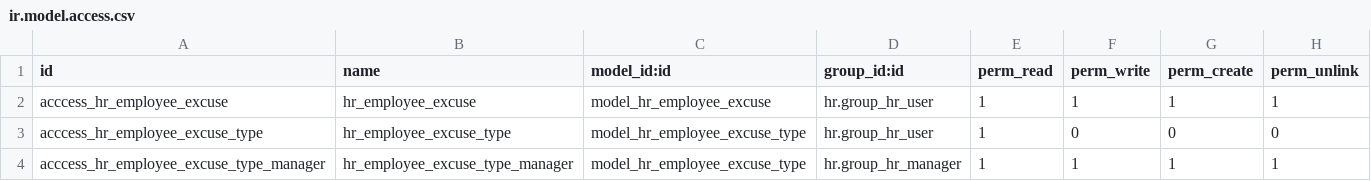
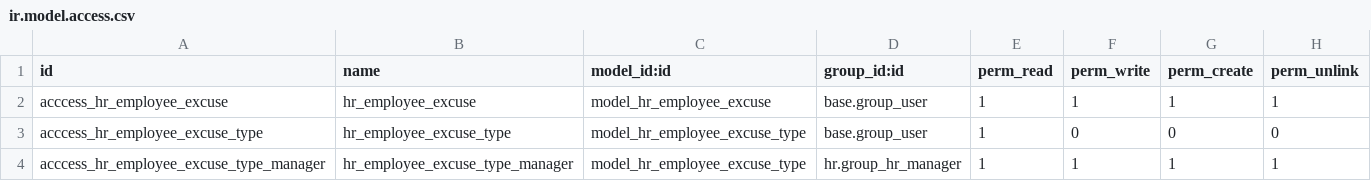
Before and after one commit to ahmadsherby/odoo15, a CSV file: hr_employee_excuses/security/ir.model.access.csv, drawn as a sheet.

Commit message:
[CHANGE] change privacy of excuse module, remove edit from emp field

```diff
--- a/hr_employee_excuses/security/ir.model.access.csv
+++ b/hr_employee_excuses/security/ir.model.access.csv
@@ -1,4 +1,4 @@
 id,name,model_id:id,group_id:id,perm_read,perm_write,perm_create,perm_unlink
-acccess_hr_employee_excuse,hr_employee_excuse,model_hr_employee_excuse,hr.group_hr_user,1,1,1,1
-acccess_hr_employee_excuse_type,hr_employee_excuse_type,model_hr_employee_excuse_type,hr.group_hr_user,1,0,0,0
+acccess_hr_employee_excuse,hr_employee_excuse,model_hr_employee_excuse,base.group_user,1,1,1,1
+acccess_hr_employee_excuse_type,hr_employee_excuse_type,model_hr_employee_excuse_type,base.group_user,1,0,0,0
 acccess_hr_employee_excuse_type_manager,hr_employee_excuse_type_manager,model_hr_employee_excuse_type,hr.group_hr_manager,1,1,1,1
```
Also changed, not shown: 1 other file.
